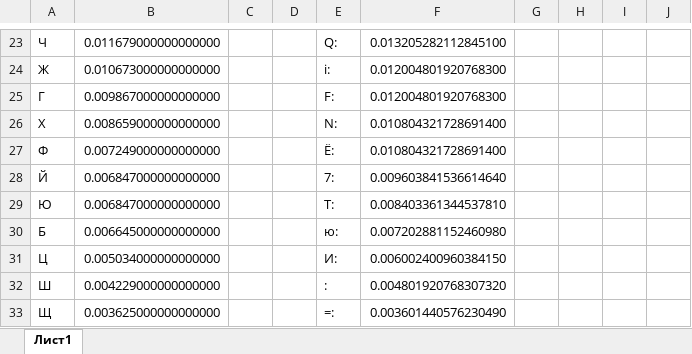
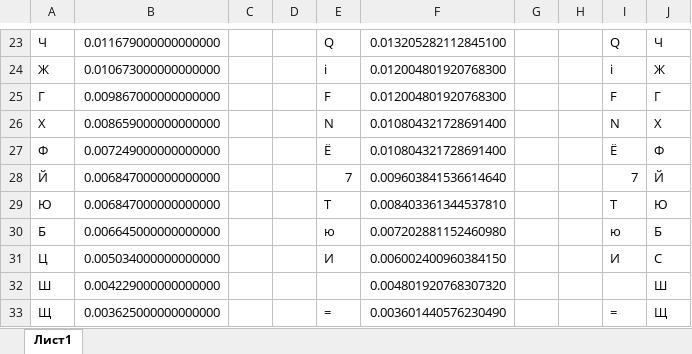
Before and after one commit to itsecd/isb-2026, an Excel workbook: lab_1/task2/tables.xlsx, sheet Лист1, drawn as a sheet; only a part is shown, gaps mark what is left out; values as stored, in another font and other column widths than the file's, no borders; the diff covers the shown part only; the diff names each change by its address in the sheet, - before the commit and + after, or states it on an @@ line.

```diff
--- a/lab_1/task2/tables.xlsx (sheet Лист1)
+++ b/lab_1/task2/tables.xlsx (sheet Лист1)
-E23: Q:
+E23: Q
-I23: (empty)
+I23: Q
-J23: (empty)
+J23: Ч
-E24: i:
+E24: i
-I24: (empty)
+I24: i
-J24: (empty)
+J24: Ж
-E25: F:
+E25: F
-I25: (empty)
+I25: F
-J25: (empty)
+J25: Г
-E26: N:
+E26: N
-I26: (empty)
+I26: N
-J26: (empty)
+J26: Х
-E27: Ё:
+E27: Ё
-I27: (empty)
+I27: Ё
-J27: (empty)
+J27: Ф
-E28: 7:
+E28: 7
-I28: (empty)
+I28: 7
-J28: (empty)
+J28: Й
-E29: Т:
+E29: Т
-I29: (empty)
+I29: Т
-J29: (empty)
+J29: Ю
-E30: ю:
+E30: ю
-I30: (empty)
+I30: ю
-J30: (empty)
+J30: Б
-E31: И:
+E31: И
-I31: (empty)
+I31: И
-J31: (empty)
+J31: С
-E32: :
+E32: (empty)
-J32: (empty)
+J32: Ш
-E33: =:
+E33: =
-I33: (empty)
+I33: =
-J33: (empty)
+J33: Щ
```
Also changed, not shown: 67 edited cells and cell formats elsewhere in this sheet, 6 other files.
